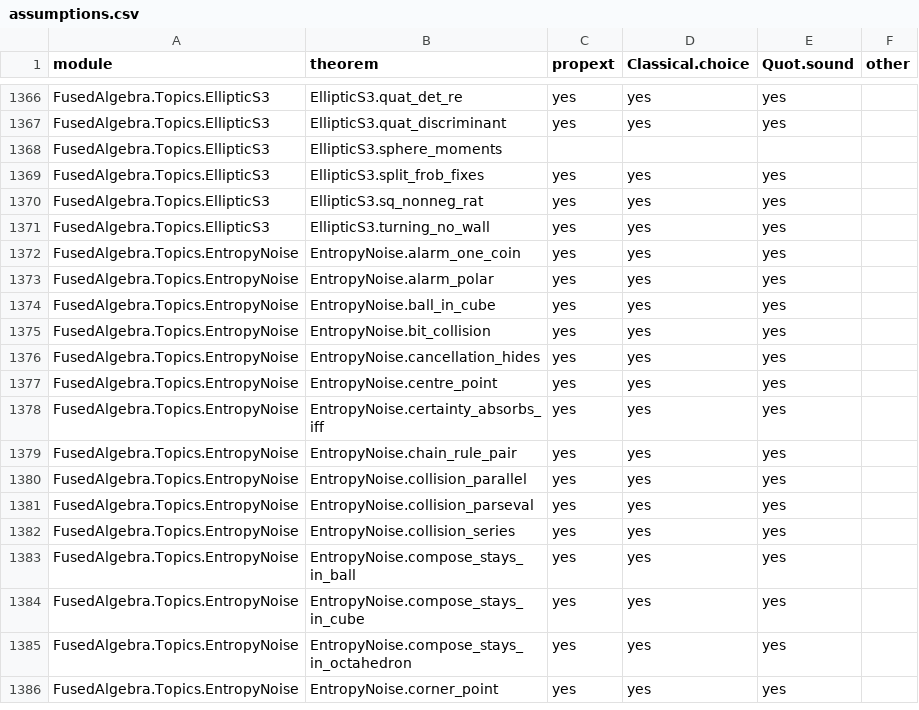
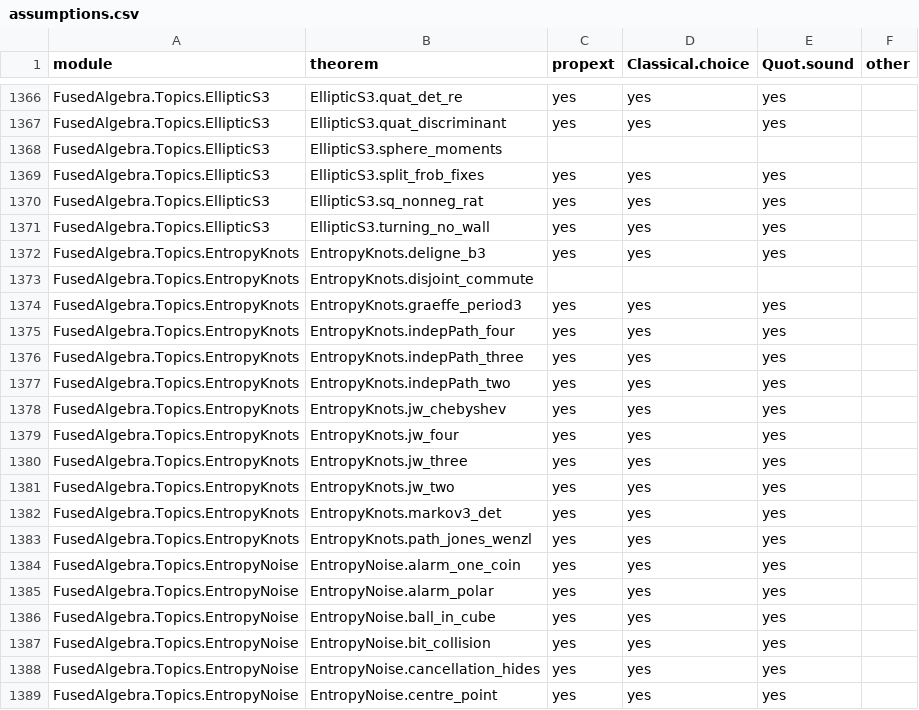
Before and after one commit to BrennanRPope/fused-hyperoperation-algebra, a CSV file: assumptions.csv, drawn as a sheet; only a part is shown, gaps mark what is left out; the shorter side is filled out with more unchanged rows.

```diff
--- a/assumptions.csv
+++ b/assumptions.csv
@@ -1371,2 +1371,14 @@ FusedAlgebra.Topics.EllipticS3,EllipticS3.sq_nonneg_rat,yes,yes,yes,
 FusedAlgebra.Topics.EllipticS3,EllipticS3.turning_no_wall,yes,yes,yes,
+FusedAlgebra.Topics.EntropyKnots,EntropyKnots.deligne_b3,yes,yes,yes,
+FusedAlgebra.Topics.EntropyKnots,EntropyKnots.disjoint_commute,,,,
+FusedAlgebra.Topics.EntropyKnots,EntropyKnots.graeffe_period3,yes,yes,yes,
+FusedAlgebra.Topics.EntropyKnots,EntropyKnots.indepPath_four,yes,yes,yes,
+FusedAlgebra.Topics.EntropyKnots,EntropyKnots.indepPath_three,yes,yes,yes,
+FusedAlgebra.Topics.EntropyKnots,EntropyKnots.indepPath_two,yes,yes,yes,
+FusedAlgebra.Topics.EntropyKnots,EntropyKnots.jw_chebyshev,yes,yes,yes,
+FusedAlgebra.Topics.EntropyKnots,EntropyKnots.jw_four,yes,yes,yes,
+FusedAlgebra.Topics.EntropyKnots,EntropyKnots.jw_three,yes,yes,yes,
+FusedAlgebra.Topics.EntropyKnots,EntropyKnots.jw_two,yes,yes,yes,
+FusedAlgebra.Topics.EntropyKnots,EntropyKnots.markov3_det,yes,yes,yes,
+FusedAlgebra.Topics.EntropyKnots,EntropyKnots.path_jones_wenzl,yes,yes,yes,
 FusedAlgebra.Topics.EntropyNoise,EntropyNoise.alarm_one_coin,yes,yes,yes,
```
Also changed, not shown: lean-library/theorems.tsv, 29 other files.
